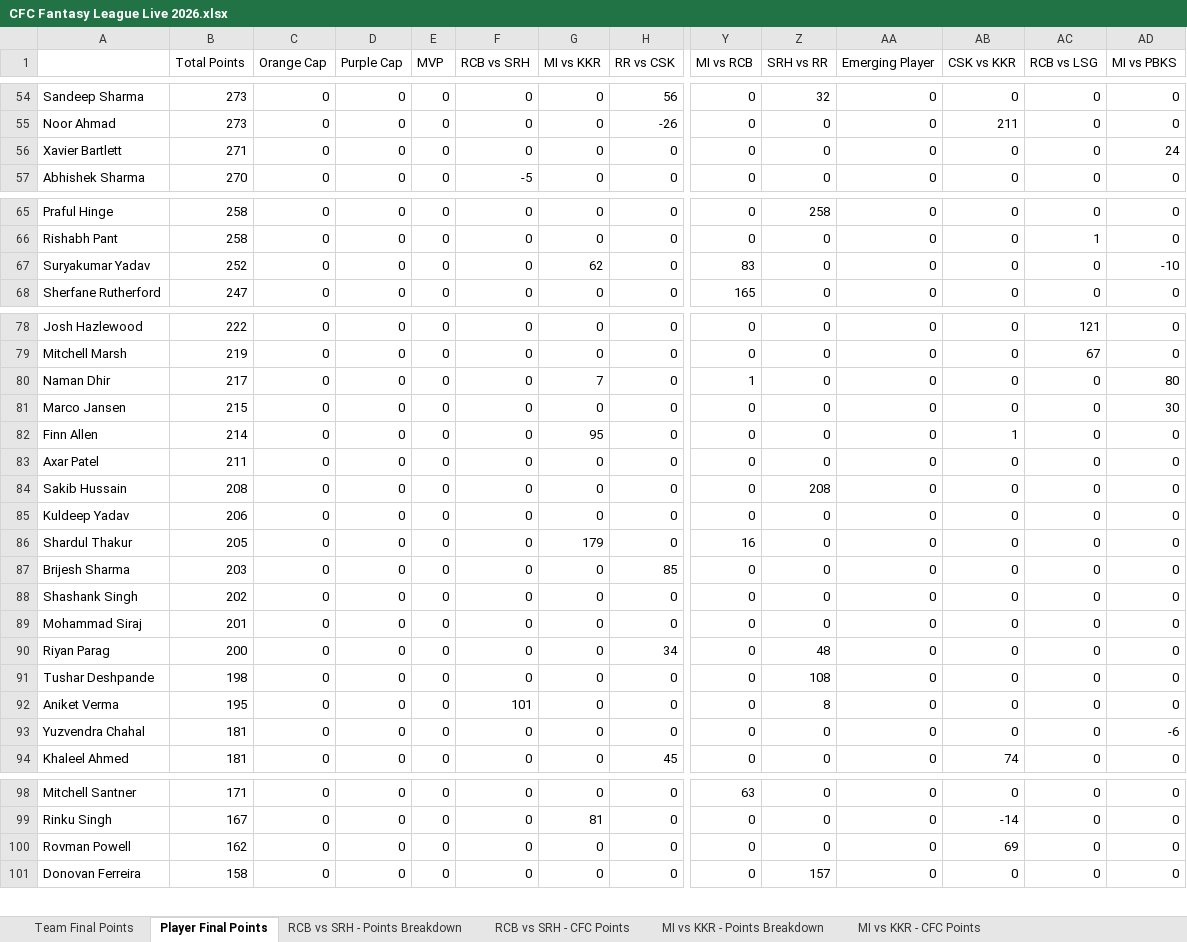
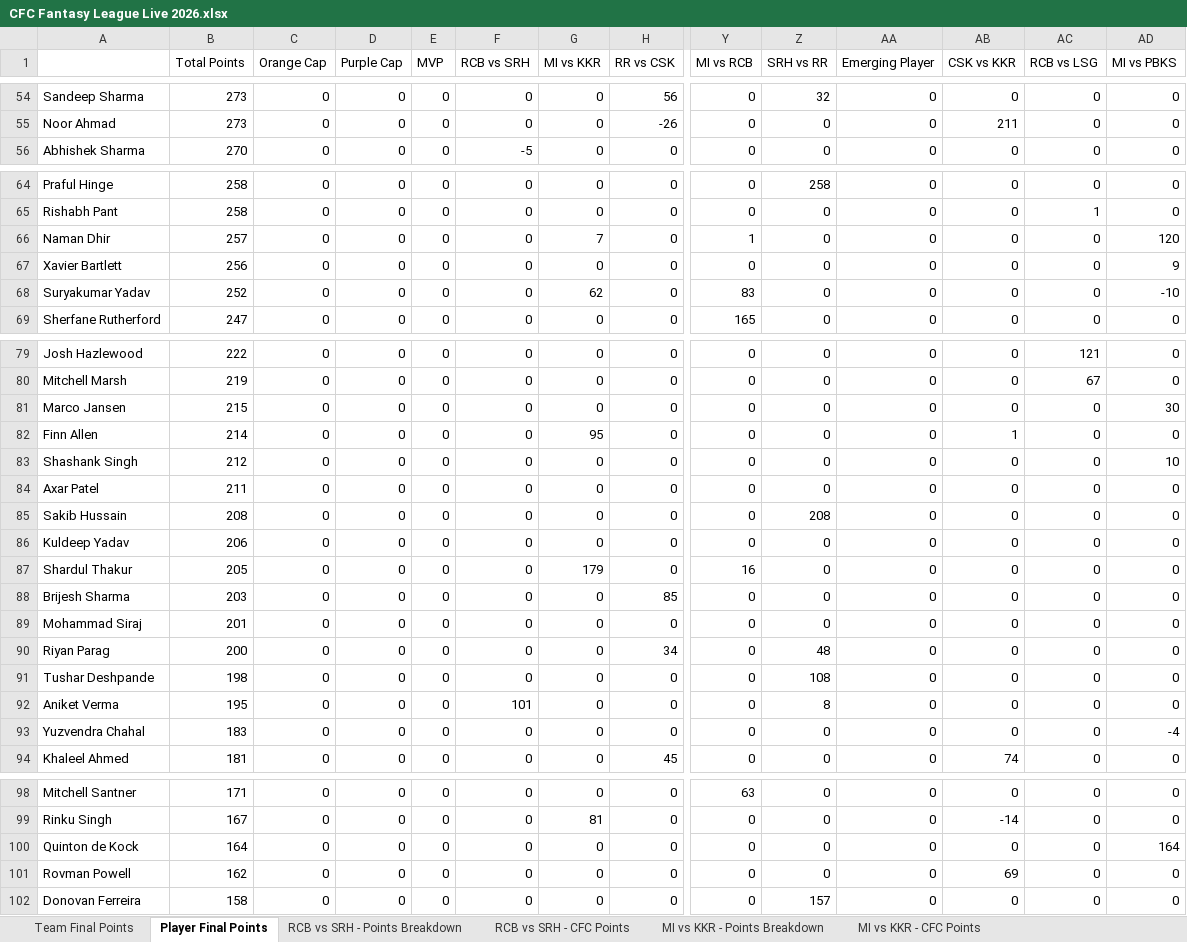
Before and after one commit to nisarg-m-shah/IPL-Fantasy-2026, an Excel workbook: CFC Fantasy League Live 2026.xlsx, sheet Player Final Points, drawn as a sheet; only a part is shown, gaps mark what is left out; values as stored, in another font and other column widths than the file's, no borders; removed rows and columns are numbered as before the commit, all else as after; rows hold the shown columns only; the diff covers the shown part only; the diff names each change by its address in the sheet, - before the commit and + after, or states it on an @@ line.

Commit message:
Update CFC Fantasy League Live 2026.xlsx

```diff
--- a/CFC Fantasy League Live 2026.xlsx (sheet Player Final Points)
+++ b/CFC Fantasy League Live 2026.xlsx (sheet Player Final Points)
-row 56: Xavier Bartlett | 271 | 0 | 0 | 0 | 0 | 0 | 0 | 0 | 0 | 0 | 0 | 0 | 24
+row 66: Naman Dhir | 257 | 0 | 0 | 0 | 0 | 7 | 0 | 1 | 0 | 0 | 0 | 0 | 120
+row 67: Xavier Bartlett | 256 | 0 | 0 | 0 | 0 | 0 | 0 | 0 | 0 | 0 | 0 | 0 | 9
-row 80: Naman Dhir | 217 | 0 | 0 | 0 | 0 | 7 | 0 | 1 | 0 | 0 | 0 | 0 | 80
+row 83: Shashank Singh | 212 | 0 | 0 | 0 | 0 | 0 | 0 | 0 | 0 | 0 | 0 | 0 | 10
-row 88: Shashank Singh | 202 | 0 | 0 | 0 | 0 | 0 | 0 | 0 | 0 | 0 | 0 | 0 | 0
-B93 (Total Points): 181
+B93 (Total Points): 183
-AD93 (MI vs PBKS): -6
+AD93 (MI vs PBKS): -4
+row 100: Quinton de Kock | 164 | 0 | 0 | 0 | 0 | 0 | 0 | 0 | 0 | 0 | 0 | 0 | 164
```
Also changed, not shown: 1 removed row elsewhere in this sheet, sheet MI vs PBKS - Points Breakdown, sheet MI vs PBKS - CFC Points, sheet Team Final Points.
